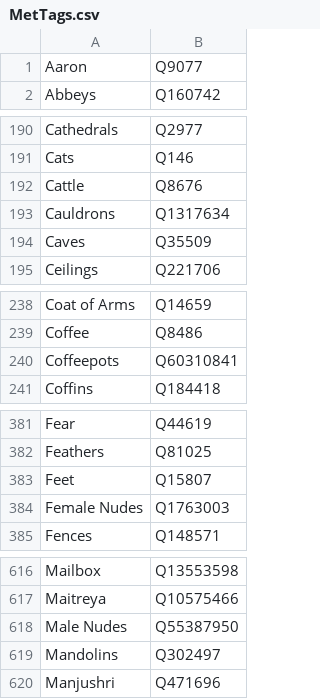
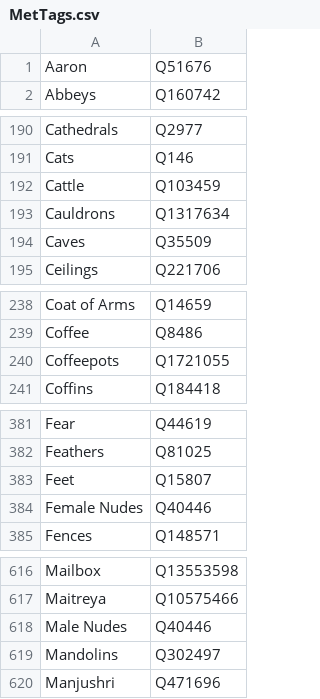
Before and after one commit to fuzheado/mettags, a CSV file: MetTags.csv, drawn as a sheet; only a part is shown, gaps mark what is left out; the diff covers the shown part only.

Commit message:
Update for 2021-0505

```diff
--- a/MetTags.csv
+++ b/MetTags.csv
@@ -1,2 +1,2 @@
-Aaron,Q9077
+Aaron,Q51676
 Abbeys,Q160742
@@ -191,3 +191,3 @@ Cathedrals,Q2977
 Cats,Q146
-Cattle,Q8676
+Cattle,Q103459
 Cauldrons,Q1317634
@@ -239,3 +239,3 @@ Coat of Arms,Q14659
 Coffee,Q8486
-Coffeepots,Q60310841
+Coffeepots,Q1721055
 Coffins,Q184418
@@ -383,3 +383,3 @@ Feathers,Q81025
 Feet,Q15807
-Female Nudes,Q1763003
+Female Nudes,Q40446
 Fences,Q148571
@@ -617,3 +617,3 @@ Mailbox,Q13553598
 Maitreya,Q10575466
-Male Nudes,Q55387950
+Male Nudes,Q40446
 Mandolins,Q302497
```
Also changed, not shown: 3 edited cells elsewhere in this file.
